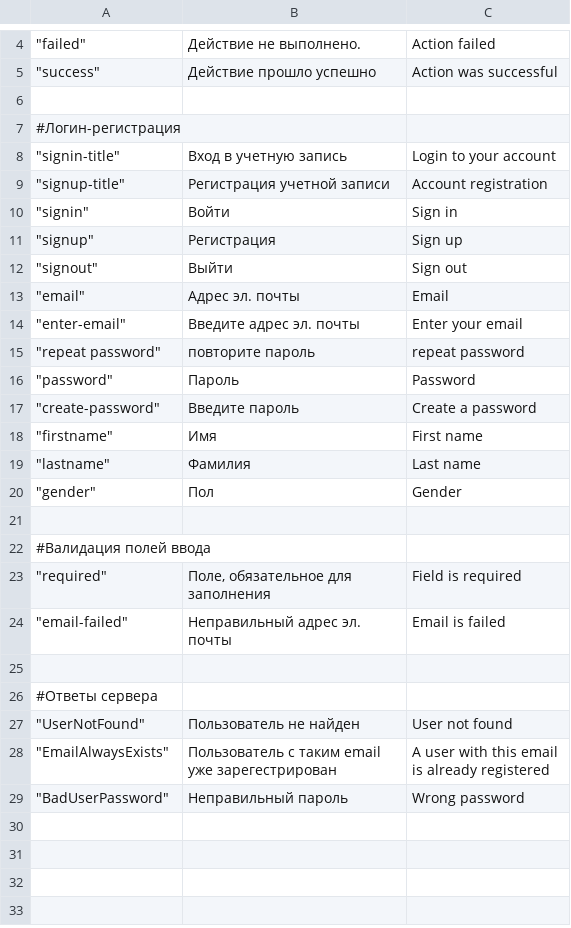
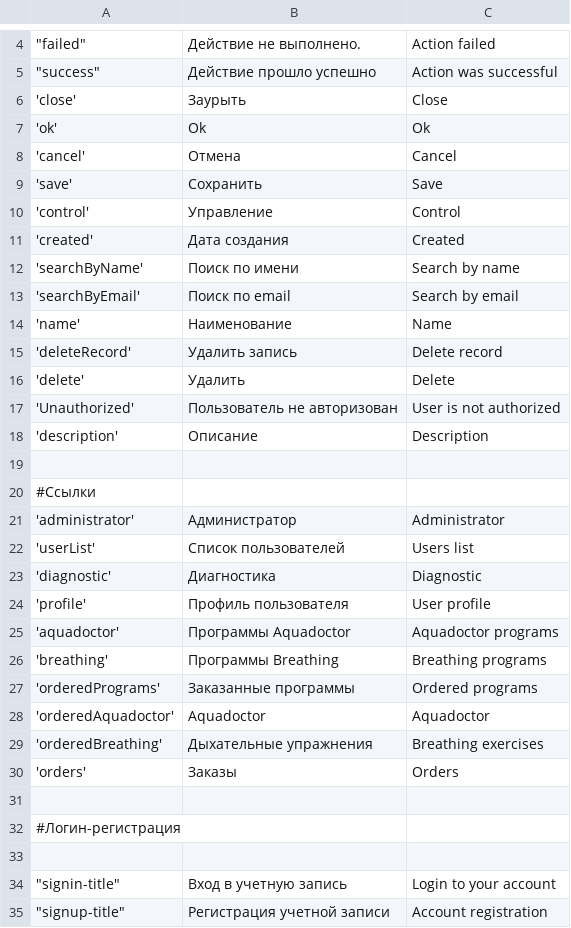
Before and after one commit to dvmaximov/aquadoctor-server-ui, a CSV file: translations.csv, drawn as a sheet; only a part is shown, gaps mark what is left out; the shorter side is filled out with more unchanged rows; the diff covers the shown part only; the diff names each change by its address in the sheet, - before the commit and + after, or states it on an @@ line.

```diff
--- a/translations.csv
+++ b/translations.csv
+row 6: 'close' | Заурыть | Close
+row 7: 'ok' | Ok | Ok
+row 8: 'cancel' | Отмена | Cancel
+row 9: 'save' | Сохранить | Save
+row 10: 'control' | Управление | Control
+row 11: 'created' | Дата создания | Created
+row 12: 'searchByName' | Поиск по имени | Search by name
+row 13: 'searchByEmail' | Поиск по email | Search by email
+row 14: 'name' | Наименование | Name
+row 15: 'deleteRecord' | Удалить запись | Delete record
+row 16: 'delete' | Удалить | Delete
+row 17: 'Unauthorized' | Пользователь не авторизован | User is not authorized
+row 18: 'description' | Описание | Description
+row 19: (empty)
+row 20: #Ссылки
+row 21: 'administrator' | Администратор | Administrator
+row 22: 'userList' | Список пользователей | Users list
+row 23: 'diagnostic' | Диагностика | Diagnostic
+row 24: 'profile' | Профиль пользователя | User profile
+row 25: 'aquadoctor' | Программы Aquadoctor | Aquadoctor programs
+row 26: 'breathing' | Программы Breathing | Breathing programs
+row 27: 'orderedPrograms' | Заказанные программы | Ordered programs
+row 28: 'orderedAquadoctor' | Aquadoctor | Aquadoctor
+row 29: 'orderedBreathing' | Дыхательные упражнения | Breathing exercises
+row 30: 'orders' | Заказы | Orders
+row 33: (empty)
```
Also changed, not shown: 15 added rows elsewhere in this file, 49 other files.
